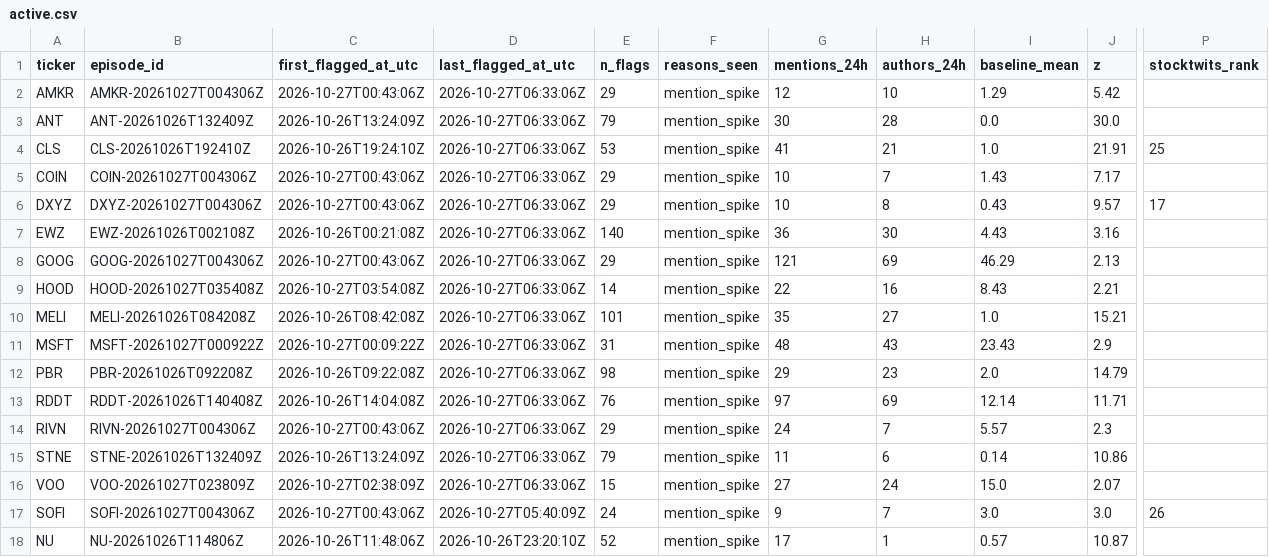
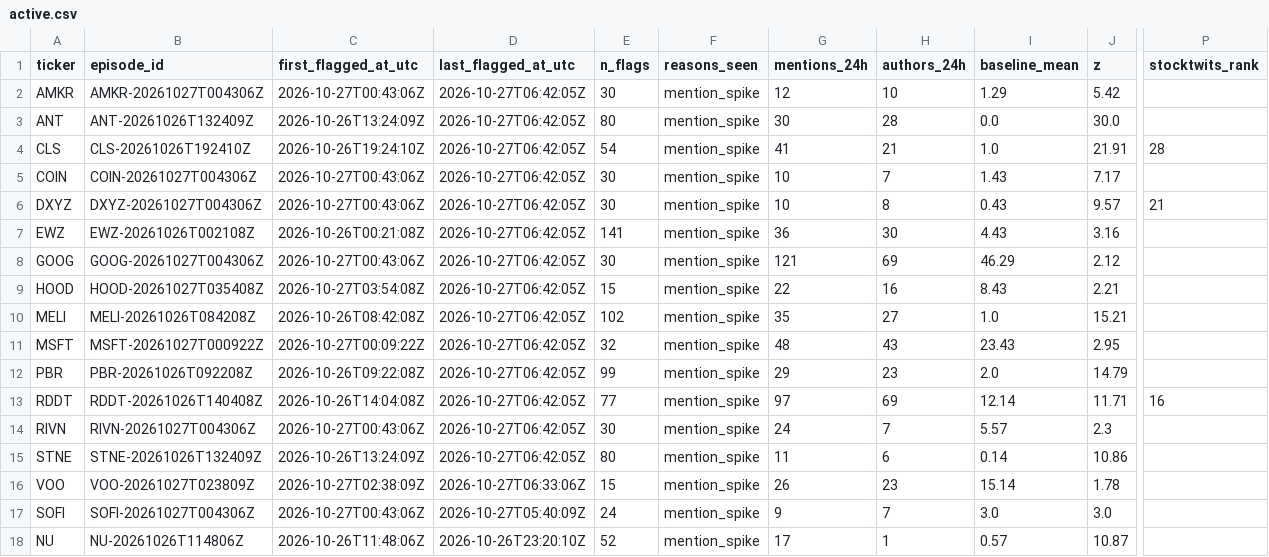
Before and after one commit to ShouvikRaj/pump-dump-detector, a CSV file: candidates/active.csv, drawn as a sheet; only a part is shown, gaps mark what is left out; the diff names each change by its address in the sheet, - before the commit and + after, or states it on an @@ line.

```diff
--- a/candidates/active.csv
+++ b/candidates/active.csv
-D2:D15 (last_flagged_at_utc): 2026-10-27T06:33:06Z
+D2:D15 (last_flagged_at_utc): 2026-10-27T06:42:05Z
-E2 (n_flags): 29
+E2 (n_flags): 30
-E3 (n_flags): 79
+E3 (n_flags): 80
-E4 (n_flags): 53
+E4 (n_flags): 54
-P4 (stocktwits_rank): 25
+P4 (stocktwits_rank): 28
-E5:E6 (n_flags): 29
+E5:E6 (n_flags): 30
-P6 (stocktwits_rank): 17
+P6 (stocktwits_rank): 21
-E7 (n_flags): 140
+E7 (n_flags): 141
-E8 (n_flags): 29
+E8 (n_flags): 30
-J8 (z): 2.13
+J8 (z): 2.12
-E9 (n_flags): 14
+E9 (n_flags): 15
-E10 (n_flags): 101
+E10 (n_flags): 102
-E11 (n_flags): 31
+E11 (n_flags): 32
-J11 (z): 2.9
+J11 (z): 2.95
-E12 (n_flags): 98
+E12 (n_flags): 99
-E13 (n_flags): 76
+E13 (n_flags): 77
-P13 (stocktwits_rank): (empty)
+P13 (stocktwits_rank): 16
-E14 (n_flags): 29
+E14 (n_flags): 30
-E15 (n_flags): 79
+E15 (n_flags): 80
-G16 (mentions_24h): 27
+G16 (mentions_24h): 26
-H16 (authors_24h): 24
+H16 (authors_24h): 23
-I16 (baseline_mean): 15.0
+I16 (baseline_mean): 15.14
-J16 (z): 2.07
+J16 (z): 1.78
-P17 (stocktwits_rank): 26
+P17 (stocktwits_rank): (empty)
```
Also changed, not shown: 5 other files.
